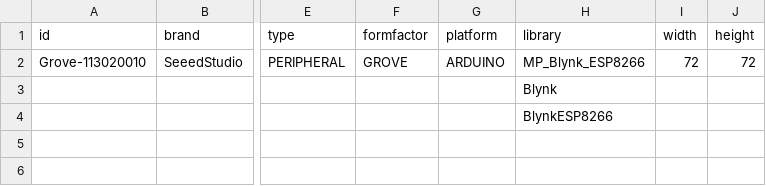
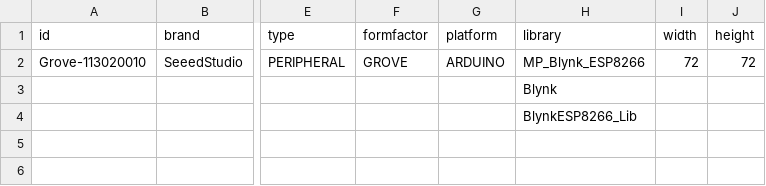
Before and after one commit to InGarage/MakerPlayGround_Library, a CSV file: newscript/actualconnectivitydevice.csv, drawn as a sheet; only a part is shown, gaps mark what is left out; the diff names each change by its address in the sheet, - before the commit and + after, or states it on an @@ line.

Commit message:
Edit library name and range of Blynk virtual pin value

```diff
--- a/newscript/actualconnectivitydevice.csv
+++ b/newscript/actualconnectivitydevice.csv
-H4 (library): BlynkESP8266
+H4 (library): BlynkESP8266_Lib
```
Also changed, not shown: 2 other files.
